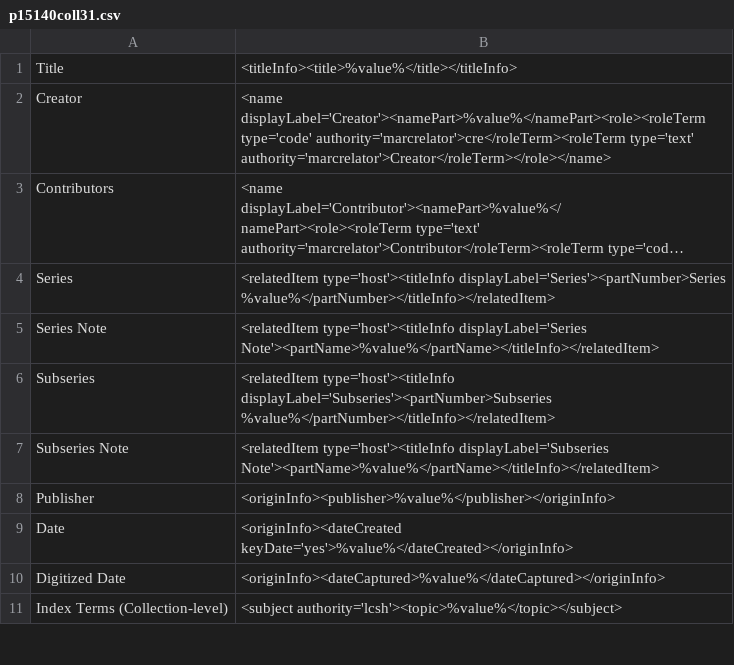
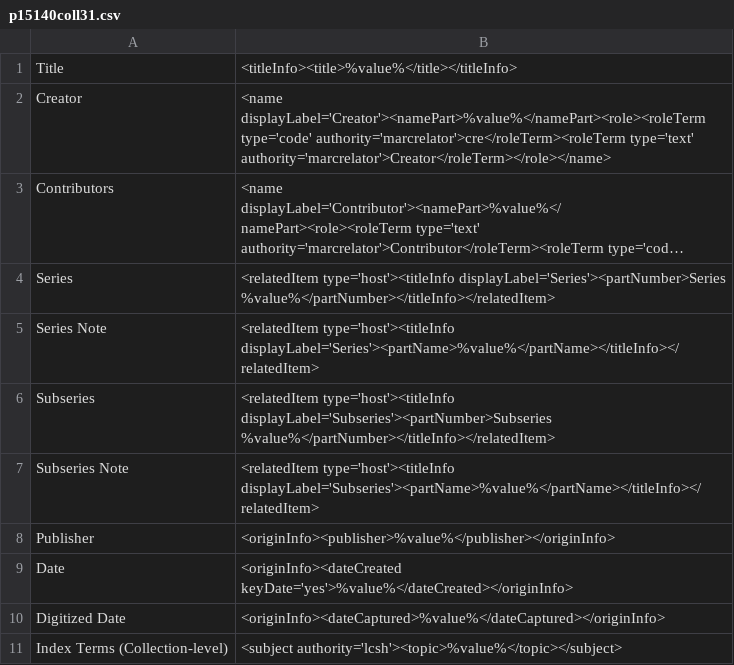
Before and after one commit to lsulibraries/cDM_to_mods, a CSV file: mappings_files/p15140coll31.csv, drawn as a sheet; only a part is shown; long unchanged cells end in …; the diff names each change by its address in the sheet, - before the commit and + after, or states it on an @@ line.

Commit message:
revising series and subseries note fields

```diff
--- a/mappings_files/p15140coll31.csv
+++ b/mappings_files/p15140coll31.csv
-B5: <relatedItem type='host'><titleInfo displayLabel='Series Note'><partName>%value%</partName></titleInfo></relatedItem>
+B5: <relatedItem type='host'><titleInfo displayLabel='Series'><partName>%value%</partName></titleInfo></relatedItem>
-B7: <relatedItem type='host'><titleInfo displayLabel='Subseries Note'><partName>%value%</partName></titleInfo></relatedItem>
+B7: <relatedItem type='host'><titleInfo displayLabel='Subseries'><partName>%value%</partName></titleInfo></relatedItem>
```
